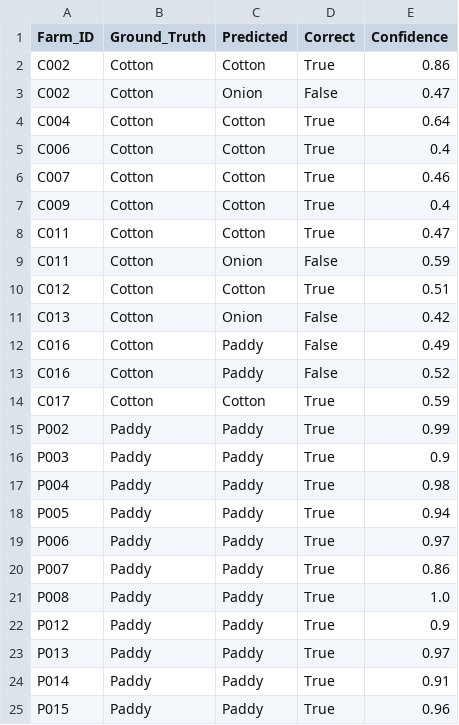
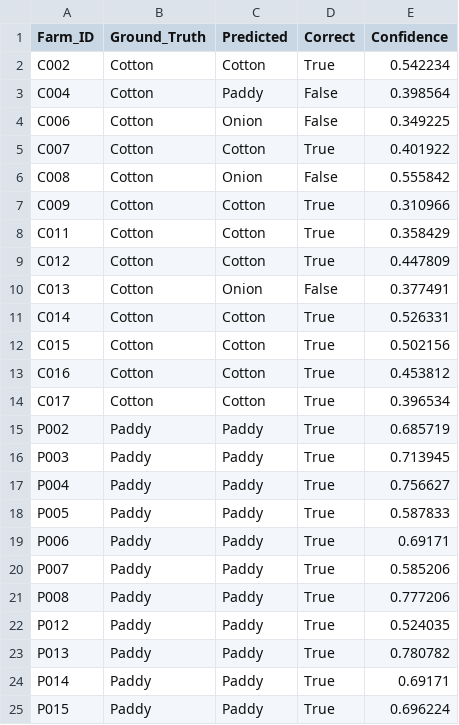
Before and after one commit to athxrvxaa/crop_predictor, a CSV file: unseen_predictions.csv, drawn as a sheet; only a part is shown; the diff covers the shown part only.

```diff
--- a/unseen_predictions.csv
+++ b/unseen_predictions.csv
@@ -1,25 +1,25 @@
 Farm_ID,Ground_Truth,Predicted,Correct,Confidence
-C002,Cotton,Cotton,True,0.86
-C002,Cotton,Onion,False,0.47
-C004,Cotton,Cotton,True,0.64
-C006,Cotton,Cotton,True,0.4
-C007,Cotton,Cotton,True,0.46
-C009,Cotton,Cotton,True,0.4
-C011,Cotton,Cotton,True,0.47
-C011,Cotton,Onion,False,0.59
-C012,Cotton,Cotton,True,0.51
-C013,Cotton,Onion,False,0.42
-C016,Cotton,Paddy,False,0.49
-C016,Cotton,Paddy,False,0.52
-C017,Cotton,Cotton,True,0.59
-P002,Paddy,Paddy,True,0.99
-P003,Paddy,Paddy,True,0.9
-P004,Paddy,Paddy,True,0.98
-P005,Paddy,Paddy,True,0.94
-P006,Paddy,Paddy,True,0.97
-P007,Paddy,Paddy,True,0.86
-P008,Paddy,Paddy,True,1.0
-P012,Paddy,Paddy,True,0.9
-P013,Paddy,Paddy,True,0.97
-P014,Paddy,Paddy,True,0.91
-P015,Paddy,Paddy,True,0.96
+C002,Cotton,Cotton,True,0.542234
+C004,Cotton,Paddy,False,0.398564
+C006,Cotton,Onion,False,0.349225
+C007,Cotton,Cotton,True,0.401922
+C008,Cotton,Onion,False,0.555842
+C009,Cotton,Cotton,True,0.310966
+C011,Cotton,Cotton,True,0.358429
+C012,Cotton,Cotton,True,0.447809
+C013,Cotton,Onion,False,0.377491
+C014,Cotton,Cotton,True,0.526331
+C015,Cotton,Cotton,True,0.502156
+C016,Cotton,Cotton,True,0.453812
+C017,Cotton,Cotton,True,0.396534
+P002,Paddy,Paddy,True,0.685719
+P003,Paddy,Paddy,True,0.713945
+P004,Paddy,Paddy,True,0.756627
+P005,Paddy,Paddy,True,0.587833
+P006,Paddy,Paddy,True,0.69171
+P007,Paddy,Paddy,True,0.585206
+P008,Paddy,Paddy,True,0.777206
+P012,Paddy,Paddy,True,0.524035
+P013,Paddy,Paddy,True,0.780782
+P014,Paddy,Paddy,True,0.69171
+P015,Paddy,Paddy,True,0.696224
```
Also changed, not shown: 3 added rows, 2 removed rows and 15 edited cells elsewhere in this file, 12 other files.
